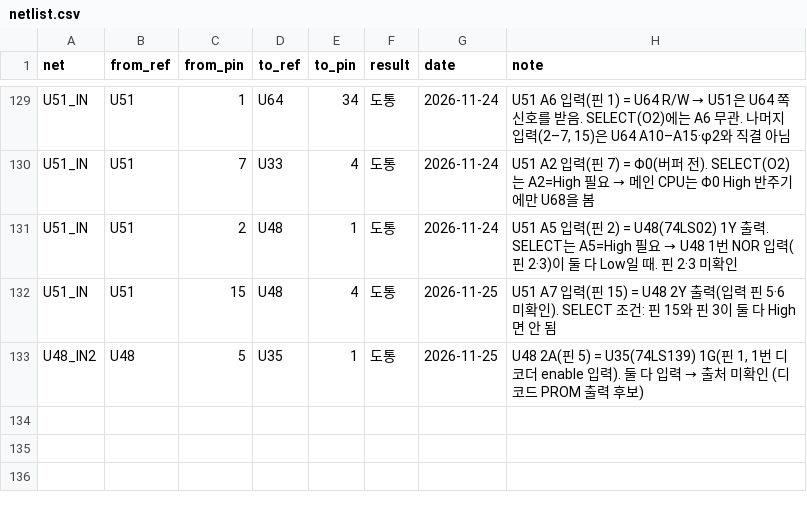
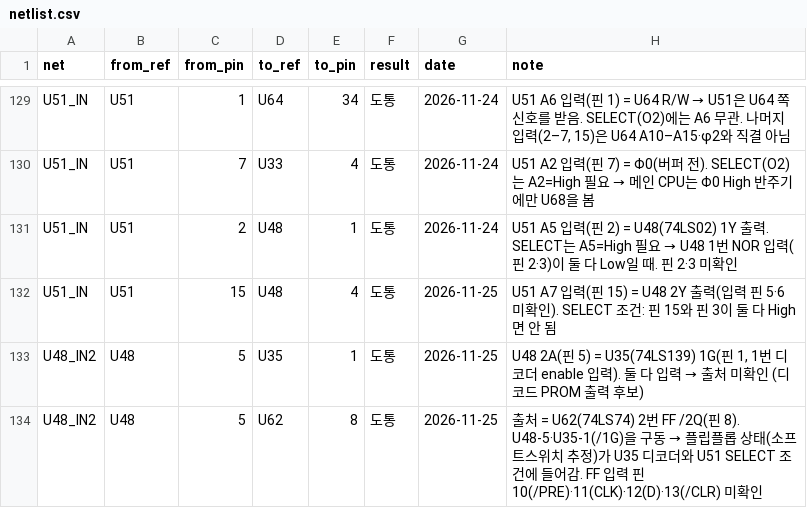
Before and after one commit to mildstorm/HART, a CSV file: data/netlist.csv, drawn as a sheet; only a part is shown, gaps mark what is left out.

Commit message:
netlist: U48-5/U35-1 net driven by U62 /2Q

```diff
--- a/data/netlist.csv
+++ b/data/netlist.csv
@@ -133 +133,2 @@ U51_IN,U51,15,U48,4,도통,2026-11-25,"U51 A7 입력(핀 15) = U48 2Y 출력(입
 U48_IN2,U48,5,U35,1,도통,2026-11-25,"U48 2A(핀 5) = U35(74LS139) 1G(핀 1, 1번 디코더 enable 입력). 둘 다 입력 → 출처 미확인 (디코드 PROM 출력 후보)"
+U48_IN2,U48,5,U62,8,도통,2026-11-25,"출처 = U62(74LS74) 2번 FF /2Q(핀 8). U48-5·U35-1(/1G)을 구동 → 플립플롭 상태(소프트스위치 추정)가 U35 디코더와 U51 SELECT 조건에 들어감. FF 입력 핀 10(/PRE)·11(CLK)·12(D)·13(/CLR) 미확인"
```
